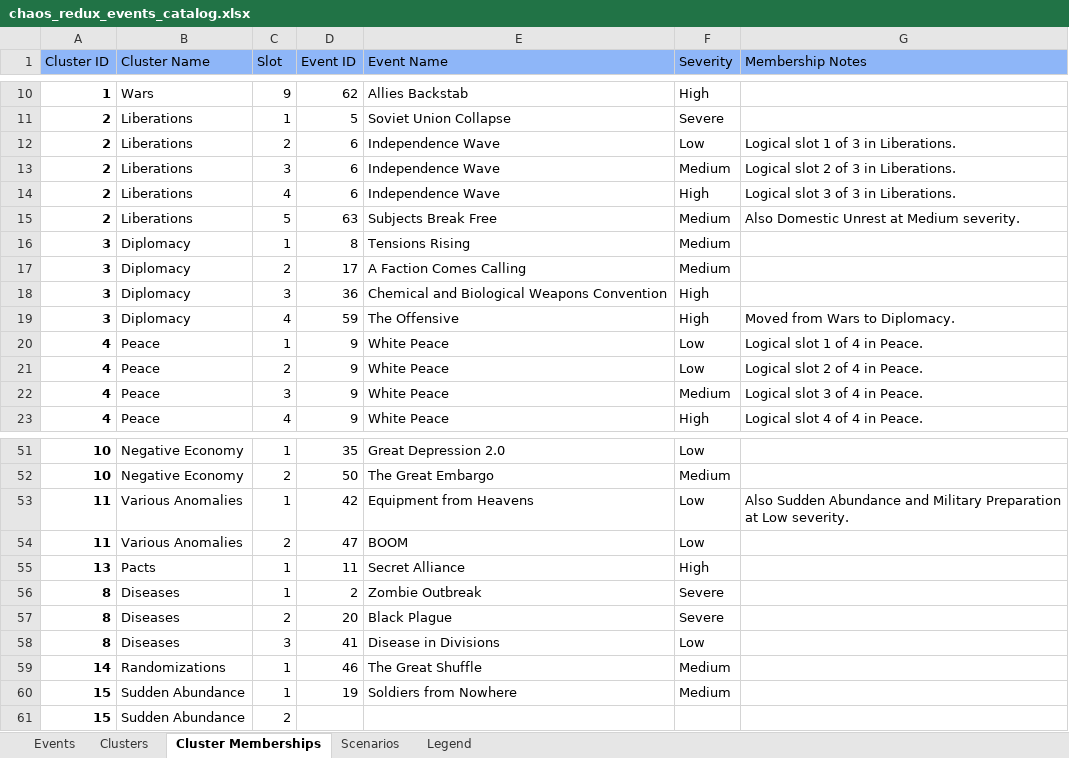
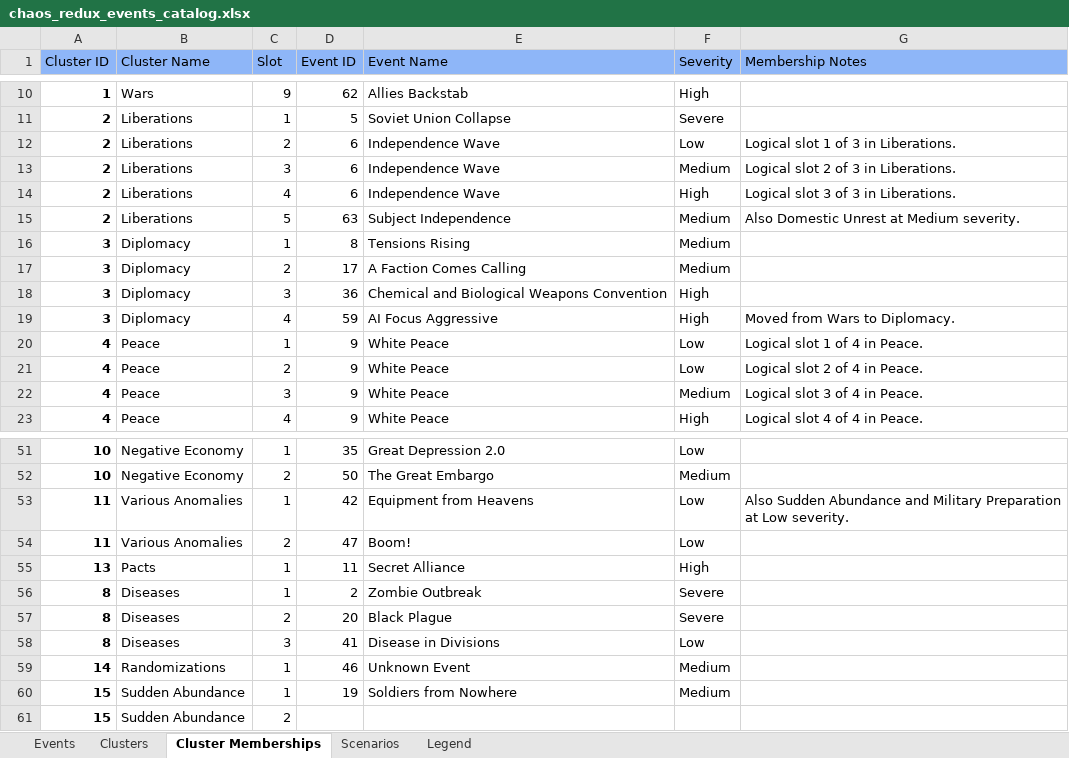
Before and after one commit to klimPaskov/Chaos-Redux, an Excel workbook: docs/spreadsheets/chaos_redux_events_catalog.xlsx, sheet Cluster Memberships, drawn as a sheet; only a part is shown, gaps mark what is left out; values as stored, in another font and other column widths than the file's, no borders; conditional formats and table styles not drawn; the diff covers the shown part only; the diff names each change by its address in the sheet, - before the commit and + after, or states it on an @@ line.

Commit message:
Align the event catalog names with the localised event names and describe Events 22 and 54 as in game
32 Events-sheet names now equal the event registry names, including Events 22, 46, 84 and 85, and the matching Cluster Memberships display names follow. Event 22 Details uses the Concentration Camps Event Details text. Event 54 gets its own Event Details entry in game, and the sheet repeats it; CSV exports regenerated.

```diff
--- a/docs/spreadsheets/chaos_redux_events_catalog.xlsx (sheet Cluster Memberships)
+++ b/docs/spreadsheets/chaos_redux_events_catalog.xlsx (sheet Cluster Memberships)
-E15 (Event Name): Subjects Break Free
+E15 (Event Name): Subject Independence
-E19 (Event Name): The Offensive
+E19 (Event Name): AI Focus Aggressive
-E54 (Event Name): BOOM
+E54 (Event Name): Boom!
-E59 (Event Name): The Great Shuffle
+E59 (Event Name): Unknown Event
```
Also changed, not shown: 10 edited cells elsewhere in this sheet, sheet Events, 3 other files.
